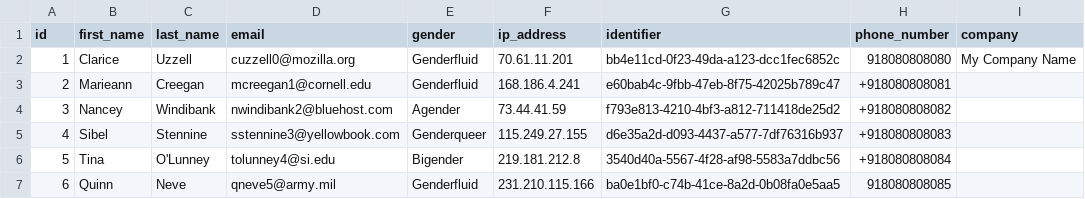
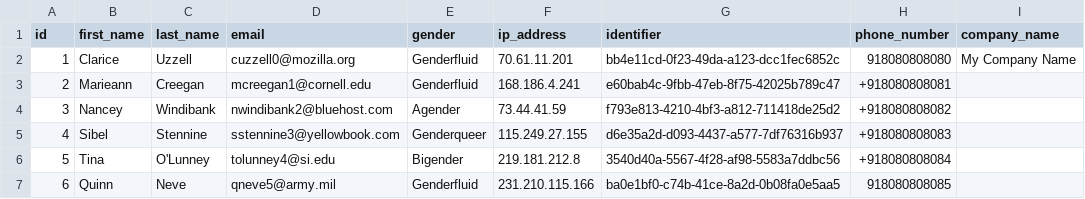
Before and after one commit to Jiun01/polaris-chatwoot, a CSV file: spec/assets/contacts.csv, drawn as a sheet; only a part is shown.

```diff
--- a/spec/assets/contacts.csv
+++ b/spec/assets/contacts.csv
@@ -1,2 +1,2 @@
-id,first_name,last_name,email,gender,ip_address,identifier,phone_number,company
+id,first_name,last_name,email,gender,ip_address,identifier,phone_number,company_name
 1,Clarice,Uzzell,cuzzell0@mozilla.org,Genderfluid,70.61.11.201,bb4e11cd-0f23-49da-a123-dcc1fec6852c,918080808080,My Company Name
```
Also changed, not shown: 17 other files.
